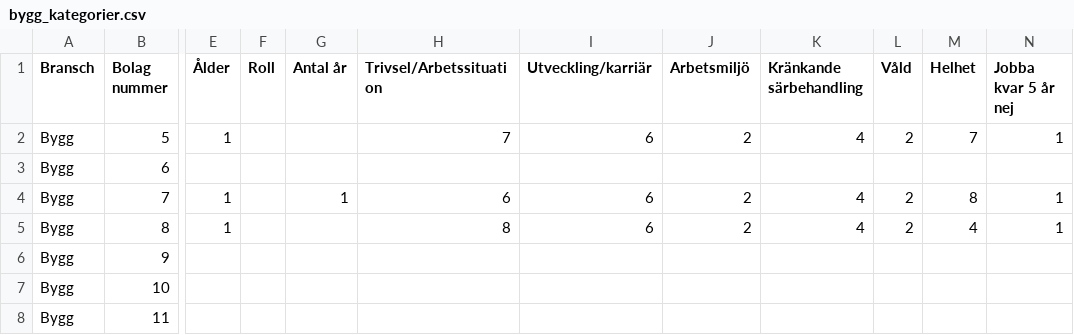
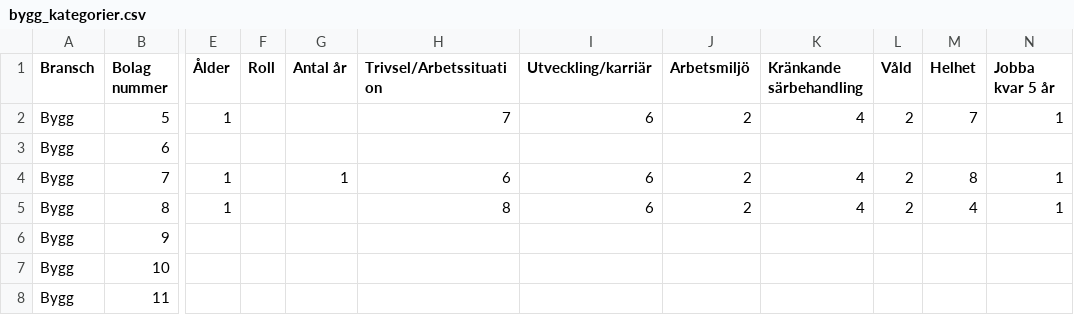
Before and after one commit to Oggestor/Uppsats, a CSV file: bygg_kategorier.csv, drawn as a sheet; only a part is shown, gaps mark what is left out; the diff names each change by its address in the sheet, - before the commit and + after, or states it on an @@ line.

Commit message:
Update bygg_kategorier.csv

```diff
--- a/bygg_kategorier.csv
+++ b/bygg_kategorier.csv
-N1: Jobba kvar 5 år nej
+N1: Jobba kvar 5 år
```
